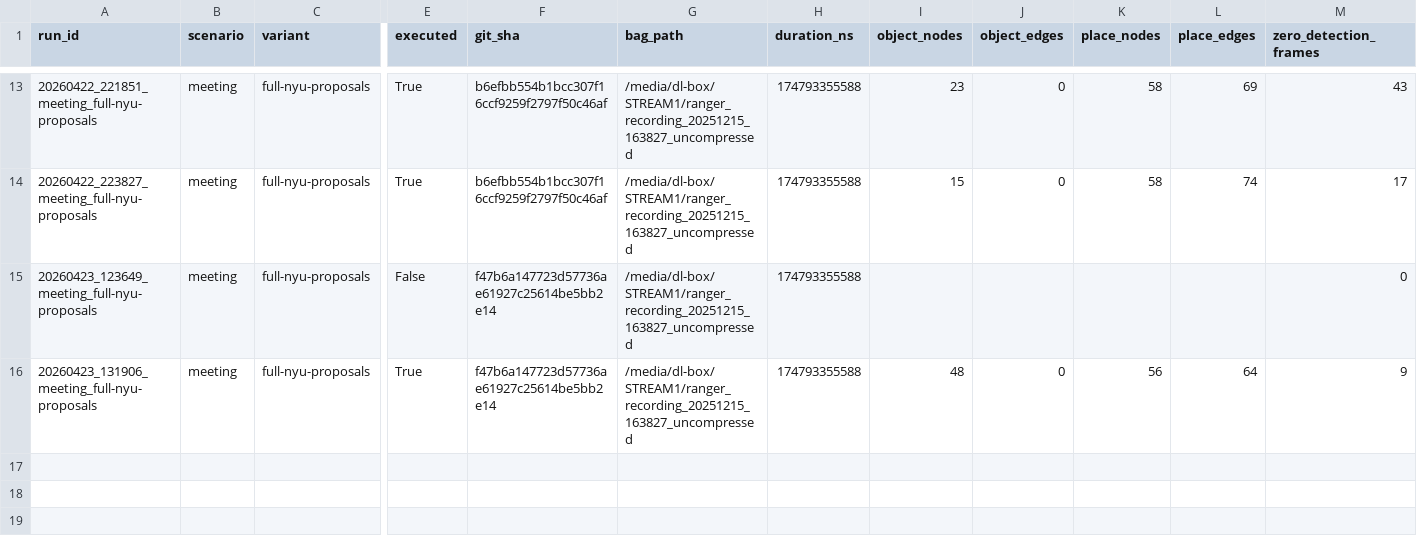
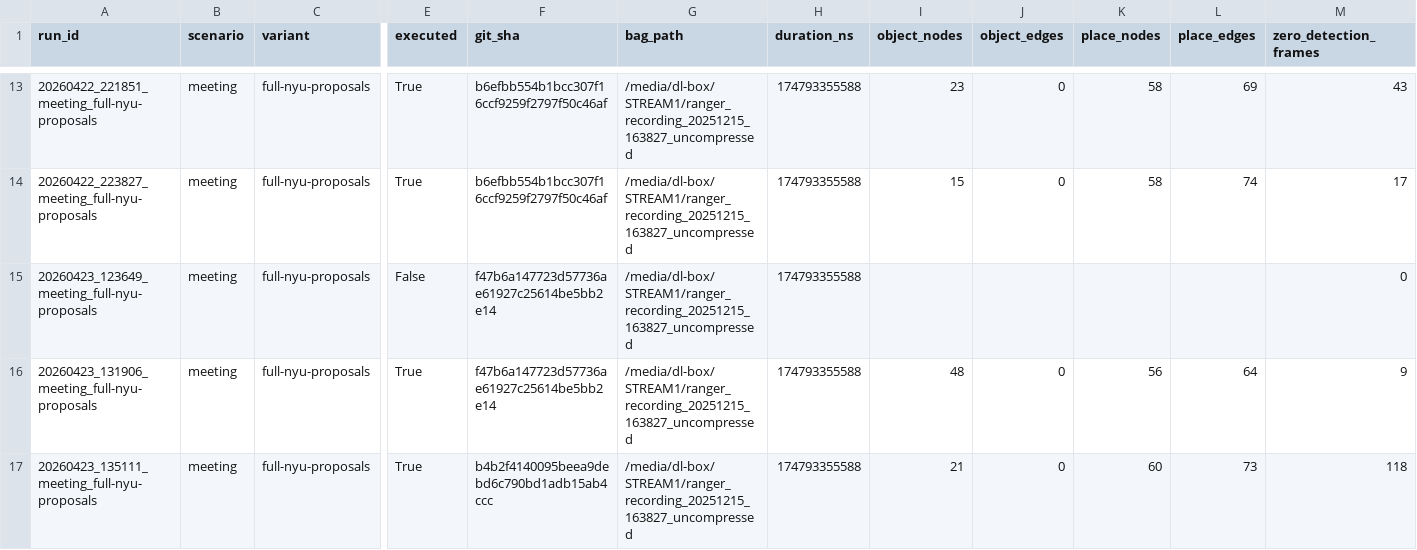
Before and after one commit to anh0001/stcm-assistive-nav, a CSV file: results/eval/summary.csv, drawn as a sheet; only a part is shown, gaps mark what is left out; rows hold the shown columns only; the diff names each change by its address in the sheet, - before the commit and + after, or states it on an @@ line.

```diff
--- a/results/eval/summary.csv
+++ b/results/eval/summary.csv
+row 17: 20260423_135111_meeting_full-nyu-proposals | meeting | full-nyu-proposals | True | b4b2f4140095beea9debd6c790bd1adb15ab4ccc | /media/dl-box/STREAM1/ranger_recording_20251215_163827_uncompressed | 174793355588 | 21 | 0 | 60 | 73 | 118
```
Also changed, not shown: results/bench/runtime_summary.csv, 6 other files.
